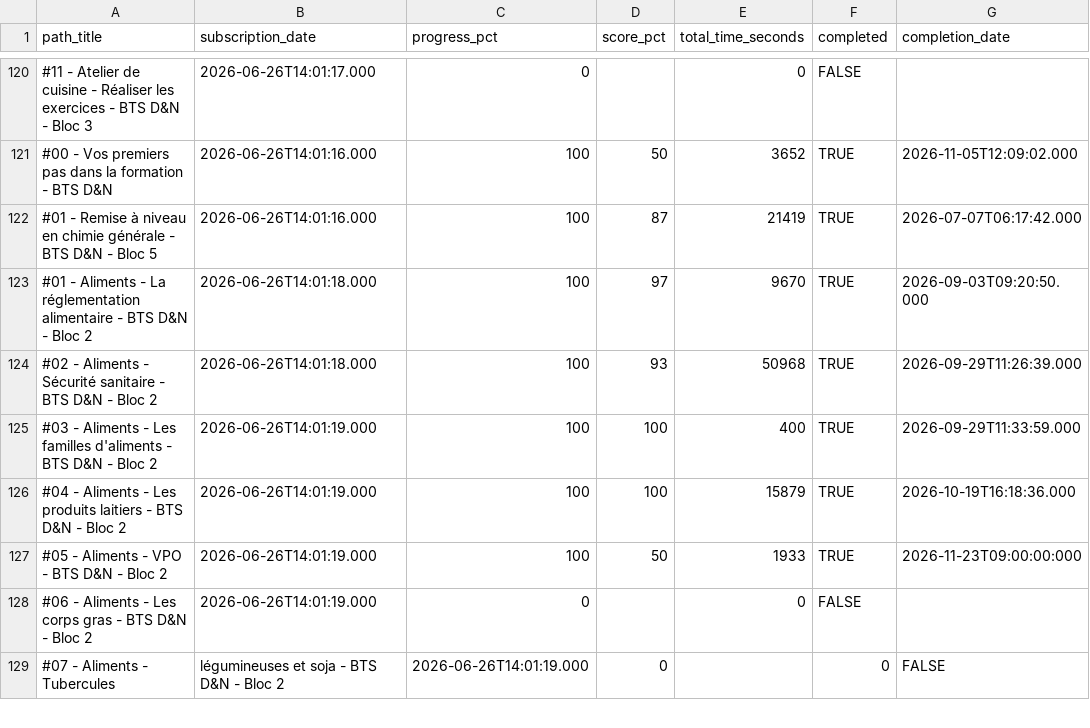
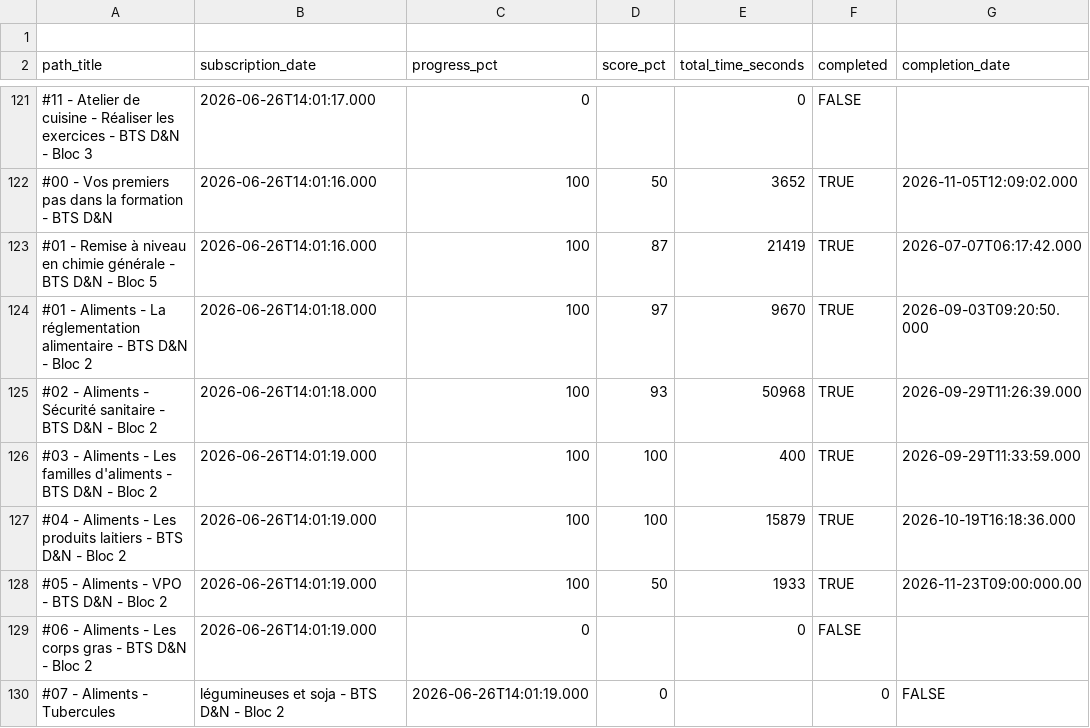
Before and after one commit to CelIOne/avancement-bts, a CSV file: analytics.csv, drawn as a sheet; only a part is shown, gaps mark what is left out.

Commit message:
Update analytics.csv

```diff
--- a/analytics.csv
+++ b/analytics.csv
@@ -1 +1,2 @@
+
 path_title,subscription_date,progress_pct,score_pct,total_time_seconds,completed,completion_date
@@ -126,3 +127,3 @@ path_title,subscription_date,progress_pct,score_pct,total_time_seconds,completed
 #04 - Aliments - Les produits laitiers - BTS D&N - Bloc 2,2026-06-26T14:01:19.000,100,100,15879,TRUE,2026-10-19T16:18:36.000
-#05 - Aliments - VPO - BTS D&N - Bloc 2,2026-06-26T14:01:19.000,100,50,1933,TRUE,2026-11-23T09:00:00:000
+#05 - Aliments - VPO - BTS D&N - Bloc 2,2026-06-26T14:01:19.000,100,50,1933,TRUE,2026-11-23T09:00:000.00
 #06 - Aliments - Les corps gras - BTS D&N - Bloc 2,2026-06-26T14:01:19.000,0,,0,FALSE,
```
